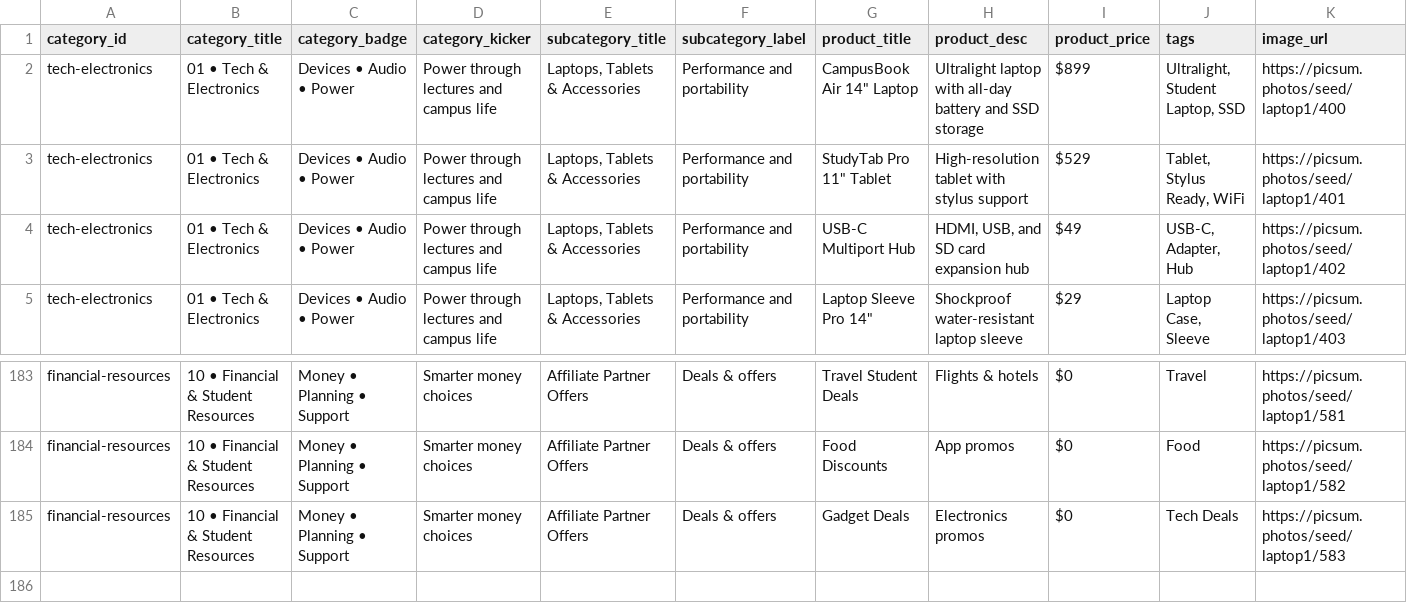
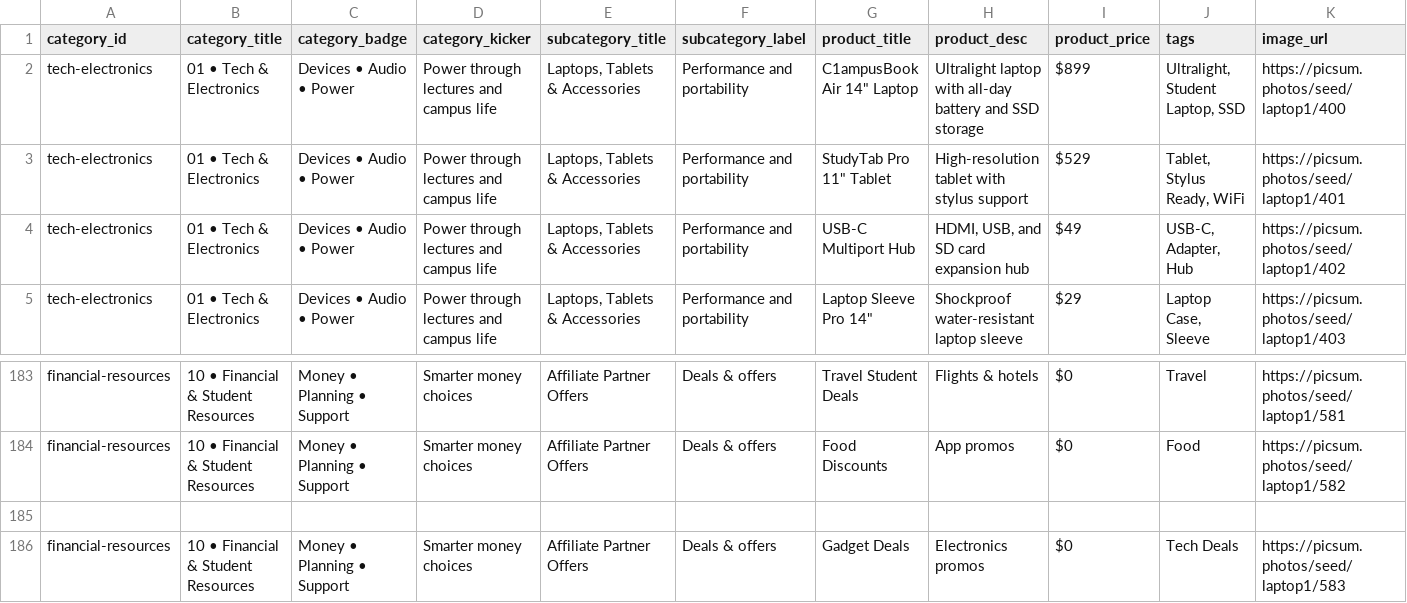
Before and after one commit to ivl-ad/campus, a CSV file: catalog - n1.csv, drawn as a sheet; only a part is shown, gaps mark what is left out.

Commit message:
Update catalog - n1.csv

```diff
--- a/catalog - n1.csv
+++ b/catalog - n1.csv
@@ -1,3 +1,3 @@
 category_id,category_title,category_badge,category_kicker,subcategory_title,subcategory_label,product_title,product_desc,product_price,tags,image_url
-tech-electronics,01 • Tech & Electronics,Devices • Audio • Power,Power through lectures and campus life,"Laptops, Tablets & Accessories",Performance and portability,"CampusBook Air 14"" Laptop",Ultralight laptop with all-day battery and SSD storage,$899,"Ultralight, Student Laptop, SSD",https://picsum.photos/seed/laptop1/400
+tech-electronics,01 • Tech & Electronics,Devices • Audio • Power,Power through lectures and campus life,"Laptops, Tablets & Accessories",Performance and portability,"C1ampusBook Air 14"" Laptop",Ultralight laptop with all-day battery and SSD storage,$899,"Ultralight, Student Laptop, SSD",https://picsum.photos/seed/laptop1/400
 tech-electronics,01 • Tech & Electronics,Devices • Audio • Power,Power through lectures and campus life,"Laptops, Tablets & Accessories",Performance and portability,"StudyTab Pro 11"" Tablet",High-resolution tablet with stylus support,$529,"Tablet, Stylus Ready, WiFi",https://picsum.photos/seed/laptop1/401
@@ -184,2 +184,3 @@ financial-resources,10 • Financial & Student Resources,Money • Planning •
 financial-resources,10 • Financial & Student Resources,Money • Planning • Support,Smarter money choices,Affiliate Partner Offers,Deals & offers,Food Discounts,App promos,$0,Food,https://picsum.photos/seed/laptop1/582
+
 financial-resources,10 • Financial & Student Resources,Money • Planning • Support,Smarter money choices,Affiliate Partner Offers,Deals & offers,Gadget Deals,Electronics promos,$0,Tech Deals,https://picsum.photos/seed/laptop1/583
```
